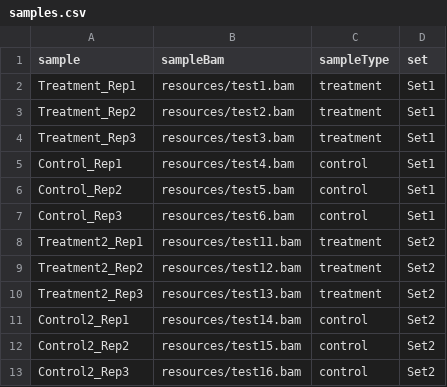
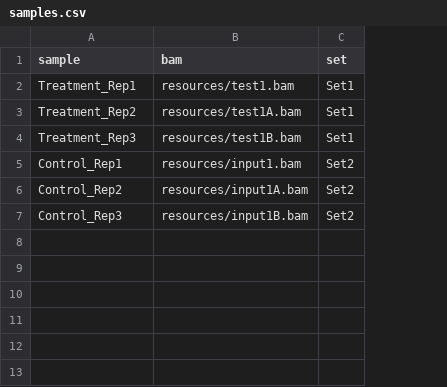
Before and after one commit to molecules/CutandTag_ReplicatePeak_Analysis, a CSV file: config/samples.csv, drawn as a sheet; removed rows and columns are numbered as before the commit, all else as after; the diff names each change by its address in the sheet, - before the commit and + after, or states it on an @@ line.

Commit message:
Update samples.csv

```diff
--- a/config/samples.csv
+++ b/config/samples.csv
-column B (sampleBam), rows 2-7: resources/test1.bam | resources/test2.bam | resources/test3.bam | resources/test4.bam | resources/test5.bam | resources/test6.bam
-column C (sampleType), rows 2-7: treatment | treatment | treatment | control | control | control
+column B (bam), rows 2-7: resources/test1.bam | resources/test1A.bam | resources/test1B.bam | resources/input1.bam | resources/input1A.bam | resources/input1B.bam
-C5:C7 (set): Set1
+C5:C7 (set): Set2
-row 8: Treatment2_Rep1 | resources/test11.bam | treatment | Set2
-row 9: Treatment2_Rep2 | resources/test12.bam | treatment | Set2
-row 10: Treatment2_Rep3 | resources/test13.bam | treatment | Set2
-row 11: Control2_Rep1 | resources/test14.bam | control | Set2
-row 12: Control2_Rep2 | resources/test15.bam | control | Set2
-row 13: Control2_Rep3 | resources/test16.bam | control | Set2
```
